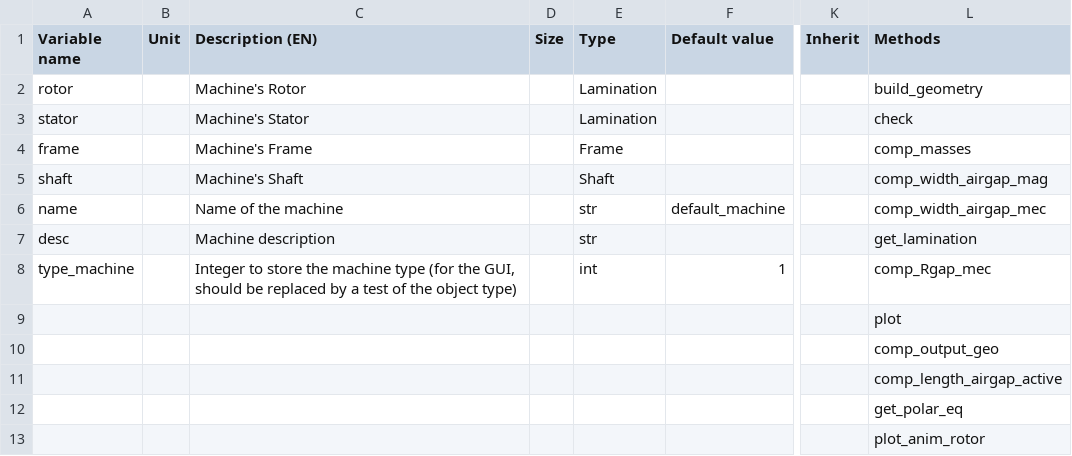
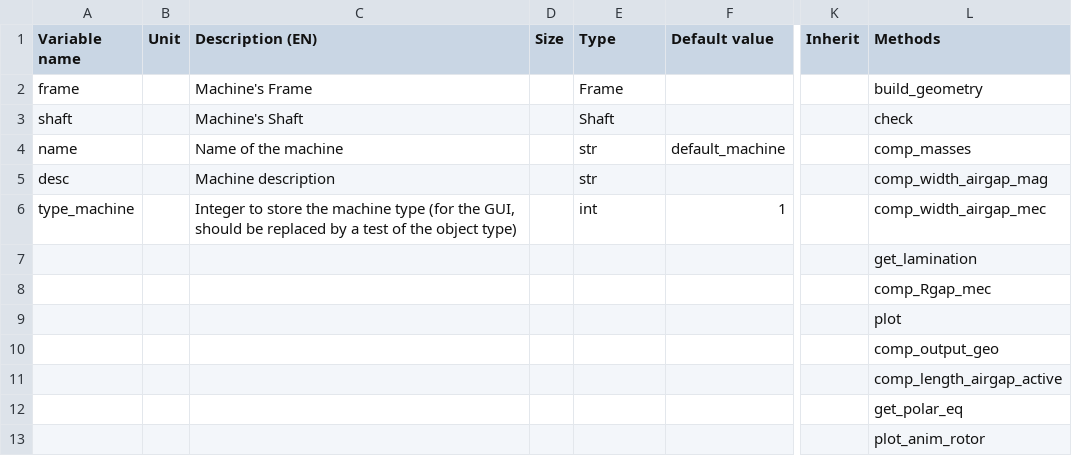
Before and after one commit to Eomys/pyleecan, a CSV file: Generator/ClassesRef/Machine/Machine.csv, drawn as a sheet; only a part is shown, gaps mark what is left out; removed rows and columns are numbered as before the commit, all else as after; rows hold the shown columns only; the diff names each change by its address in the sheet, - before the commit and + after, or states it on an @@ line.

Commit message:
[CO] Moving rotor and stator from Machine to MachineX classes

```diff
--- a/Generator/ClassesRef/Machine/Machine.csv
+++ b/Generator/ClassesRef/Machine/Machine.csv
-A2 (Variable name): rotor
+A2 (Variable name): frame
-C2 (Description (EN)): Machine's Rotor
+C2 (Description (EN)): Machine's Frame
-E2 (Type): Lamination
+E2 (Type): Frame
-row 3: stator |  | Machine's Stator |  | Lamination |  |  | check
-row 4: frame |  | Machine's Frame |  | Frame |  |  | comp_masses
-L3 (Methods): comp_width_airgap_mag
+L3 (Methods): check
-L4 (Methods): comp_width_airgap_mec
+L4 (Methods): comp_masses
-L5 (Methods): get_lamination
+L5 (Methods): comp_width_airgap_mag
-L6 (Methods): comp_Rgap_mec
+L6 (Methods): comp_width_airgap_mec
+row 7:  |  |  |  |  |  |  | get_lamination
+row 8:  |  |  |  |  |  |  | comp_Rgap_mec
```
Also changed, not shown: Generator/ClassesRef/Machine/MachineDFIM.csv, Generator/ClassesRef/Machine/MachineIPMSM.csv, 14 other files.
